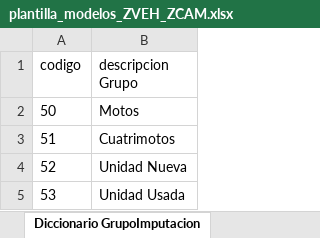
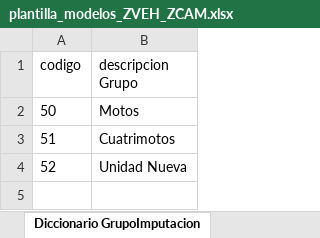
Before and after one commit to zhreck/Prueba_ampliacion, an Excel workbook: data/reference/Unidades/plantilla_modelos_ZVEH_ZCAM.xlsx, sheet Diccionario GrupoImputacion, drawn as a sheet; values as stored, in another font and other column widths than the file's, no borders; the diff names each change by its address in the sheet, - before the commit and + after, or states it on an @@ line.

```diff
--- a/data/reference/Unidades/plantilla_modelos_ZVEH_ZCAM.xlsx (sheet Diccionario GrupoImputacion)
+++ b/data/reference/Unidades/plantilla_modelos_ZVEH_ZCAM.xlsx (sheet Diccionario GrupoImputacion)
-row 5: 53 | Unidad Usada
```
Also changed, not shown: sheet Diccionario Marcas, 1 other file.
